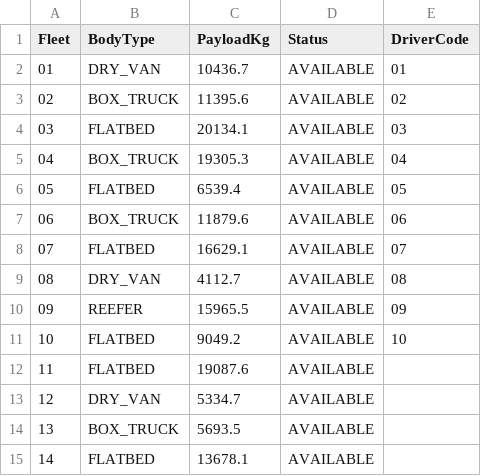
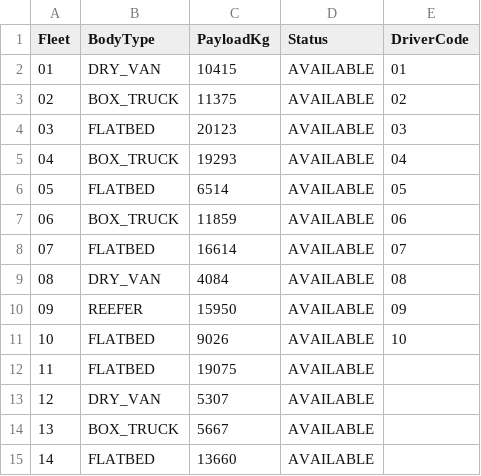
Before and after one commit to fernandogarzaaa/NEXUS, a CSV file: adapters/generic/vehicles.csv, drawn as a sheet.

```diff
--- a/adapters/generic/vehicles.csv
+++ b/adapters/generic/vehicles.csv
@@ -1,15 +1,15 @@
 Fleet,BodyType,PayloadKg,Status,DriverCode
-01,DRY_VAN,10436.7,AVAILABLE,01
-02,BOX_TRUCK,11395.6,AVAILABLE,02
-03,FLATBED,20134.1,AVAILABLE,03
-04,BOX_TRUCK,19305.3,AVAILABLE,04
-05,FLATBED,6539.4,AVAILABLE,05
-06,BOX_TRUCK,11879.6,AVAILABLE,06
-07,FLATBED,16629.1,AVAILABLE,07
-08,DRY_VAN,4112.7,AVAILABLE,08
-09,REEFER,15965.5,AVAILABLE,09
-10,FLATBED,9049.2,AVAILABLE,10
-11,FLATBED,19087.6,AVAILABLE,
-12,DRY_VAN,5334.7,AVAILABLE,
-13,BOX_TRUCK,5693.5,AVAILABLE,
-14,FLATBED,13678.1,AVAILABLE,
+01,DRY_VAN,10415,AVAILABLE,01
+02,BOX_TRUCK,11375,AVAILABLE,02
+03,FLATBED,20123,AVAILABLE,03
+04,BOX_TRUCK,19293,AVAILABLE,04
+05,FLATBED,6514,AVAILABLE,05
+06,BOX_TRUCK,11859,AVAILABLE,06
+07,FLATBED,16614,AVAILABLE,07
+08,DRY_VAN,4084,AVAILABLE,08
+09,REEFER,15950,AVAILABLE,09
+10,FLATBED,9026,AVAILABLE,10
+11,FLATBED,19075,AVAILABLE,
+12,DRY_VAN,5307,AVAILABLE,
+13,BOX_TRUCK,5667,AVAILABLE,
+14,FLATBED,13660,AVAILABLE,
```
Also changed, not shown: adapters/generic/drivers.csv, adapters/generic/facilities.csv, 48 other files.
